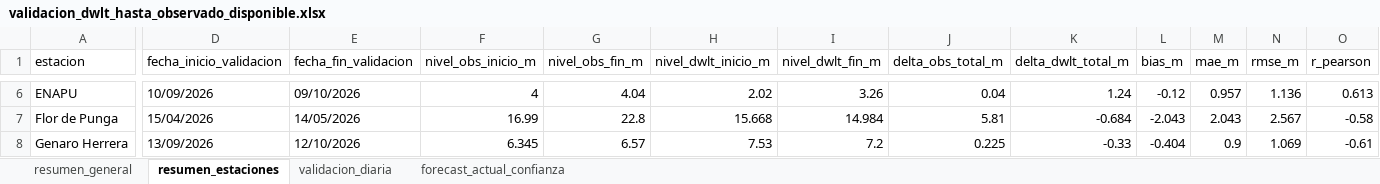
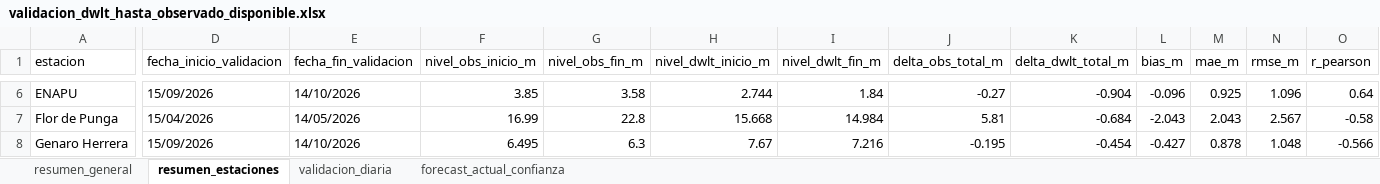
Before and after one commit to KURONO23/LoretoNivelesaCaudales, an Excel workbook: outputs/validacion_dwlt_hasta_observado_disponible.xlsx, sheet resumen_estaciones, drawn as a sheet; only a part is shown, gaps mark what is left out; values as stored, in another font and other column widths than the file's, no borders; the diff covers the shown part only; the diff names each change by its address in the sheet, - before the commit and + after, or states it on an @@ line.

```diff
--- a/outputs/validacion_dwlt_hasta_observado_disponible.xlsx (sheet resumen_estaciones)
+++ b/outputs/validacion_dwlt_hasta_observado_disponible.xlsx (sheet resumen_estaciones)
-D6 (fecha_inicio_validacion): 10/09/2026
+D6 (fecha_inicio_validacion): 15/09/2026
-E6 (fecha_fin_validacion): 09/10/2026
+E6 (fecha_fin_validacion): 14/10/2026
-F6 (nivel_obs_inicio_m): 4
+F6 (nivel_obs_inicio_m): 3.85
-G6 (nivel_obs_fin_m): 4.04
+G6 (nivel_obs_fin_m): 3.58
-H6 (nivel_dwlt_inicio_m): 2.02
+H6 (nivel_dwlt_inicio_m): 2.744
-I6 (nivel_dwlt_fin_m): 3.26
+I6 (nivel_dwlt_fin_m): 1.84
-J6 (delta_obs_total_m): 0.04
+J6 (delta_obs_total_m): -0.27
-K6 (delta_dwlt_total_m): 1.24
+K6 (delta_dwlt_total_m): -0.904
-L6 (bias_m): -0.12
+L6 (bias_m): -0.096
-M6 (mae_m): 0.957
+M6 (mae_m): 0.925
-N6 (rmse_m): 1.136
+N6 (rmse_m): 1.096
-O6 (r_pearson): 0.613
+O6 (r_pearson): 0.64
-D8 (fecha_inicio_validacion): 13/09/2026
+D8 (fecha_inicio_validacion): 15/09/2026
-E8 (fecha_fin_validacion): 12/10/2026
+E8 (fecha_fin_validacion): 14/10/2026
-F8 (nivel_obs_inicio_m): 6.345
+F8 (nivel_obs_inicio_m): 6.495
-G8 (nivel_obs_fin_m): 6.57
+G8 (nivel_obs_fin_m): 6.3
-H8 (nivel_dwlt_inicio_m): 7.53
+H8 (nivel_dwlt_inicio_m): 7.67
-I8 (nivel_dwlt_fin_m): 7.2
+I8 (nivel_dwlt_fin_m): 7.216
-J8 (delta_obs_total_m): 0.225
+J8 (delta_obs_total_m): -0.195
-K8 (delta_dwlt_total_m): -0.33
+K8 (delta_dwlt_total_m): -0.454
-L8 (bias_m): -0.404
+L8 (bias_m): -0.427
-M8 (mae_m): 0.9
+M8 (mae_m): 0.878
-N8 (rmse_m): 1.069
+N8 (rmse_m): 1.048
-O8 (r_pearson): -0.61
+O8 (r_pearson): -0.566
```
Also changed, not shown: 259 edited cells elsewhere in this sheet, sheet validacion_diaria, sheet forecast_actual_confianza, sheet resumen_general, outputs/metricas_dwlt_estaciones.xlsx, outputs/pronostico_nivel_7dias_estaciones.xlsx, 12 other files.
